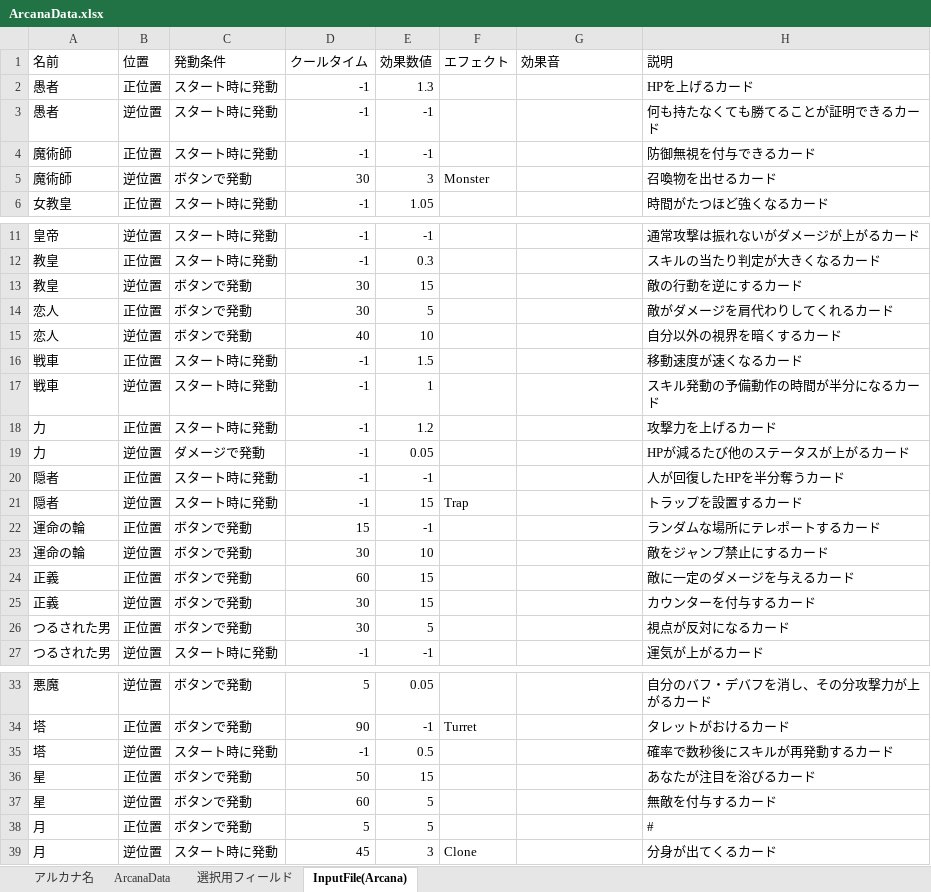
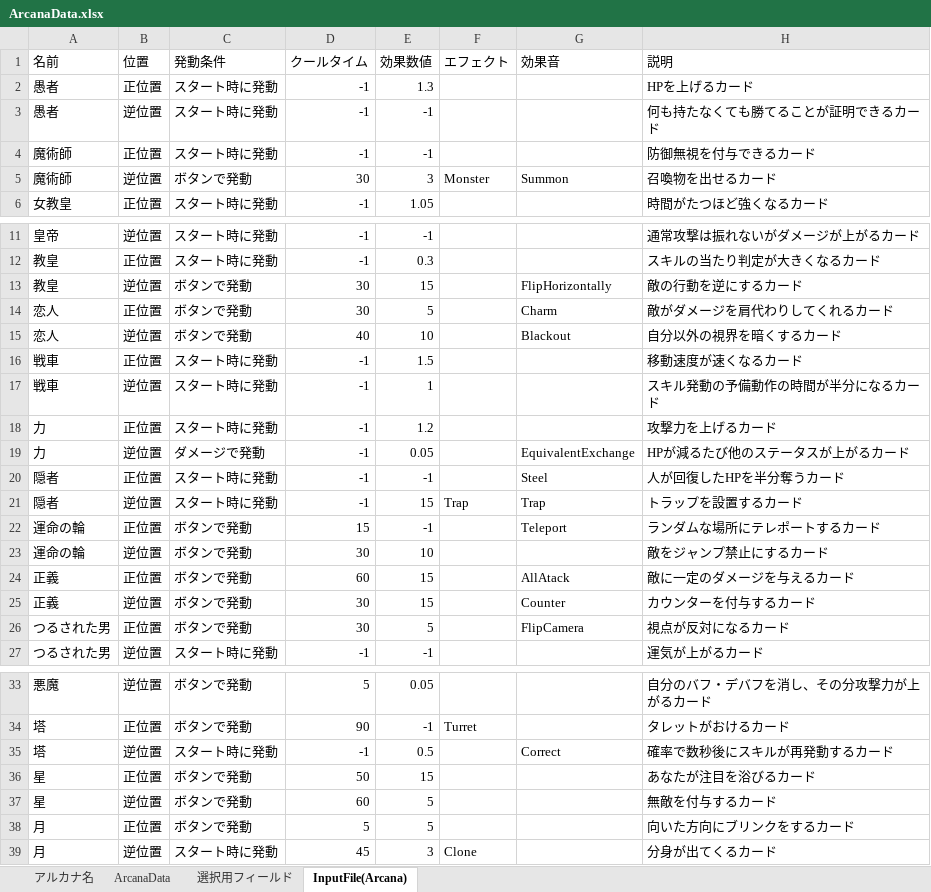
Before and after one commit to nira952/Arcanumber, an Excel workbook: Assets/StreamingAssets/Excel/ArcanaData.xlsx, sheet InputFile(Arcana), drawn as a sheet; only a part is shown, gaps mark what is left out; values as stored, in another font and other column widths than the file's, no borders; table styles not drawn; the diff covers the shown part only; the diff names each change by its address in the sheet, - before the commit and + after, or states it on an @@ line.

```diff
--- a/Assets/StreamingAssets/Excel/ArcanaData.xlsx (sheet InputFile(Arcana))
+++ b/Assets/StreamingAssets/Excel/ArcanaData.xlsx (sheet InputFile(Arcana))
-G5 (効果音): (empty)
+G5 (効果音): Summon
-G13 (効果音): (empty)
+G13 (効果音): FlipHorizontally
-G14 (効果音): (empty)
+G14 (効果音): Charm
-G15 (効果音): (empty)
+G15 (効果音): Blackout
-G19 (効果音): (empty)
+G19 (効果音): EquivalentExchange
-G20 (効果音): (empty)
+G20 (効果音): Steel
-G21 (効果音): (empty)
+G21 (効果音): Trap
-G22 (効果音): (empty)
+G22 (効果音): Teleport
-G24 (効果音): (empty)
+G24 (効果音): AllAtack
-G25 (効果音): (empty)
+G25 (効果音): Counter
-G26 (効果音): (empty)
+G26 (効果音): FlipCamera
-G35 (効果音): (empty)
+G35 (効果音): Correct
-H38 (説明): #
+H38 (説明): 向いた方向にブリンクをするカード
```
Also changed, not shown: 1 edited cell elsewhere in this sheet, sheet ArcanaData, 2 other files.
